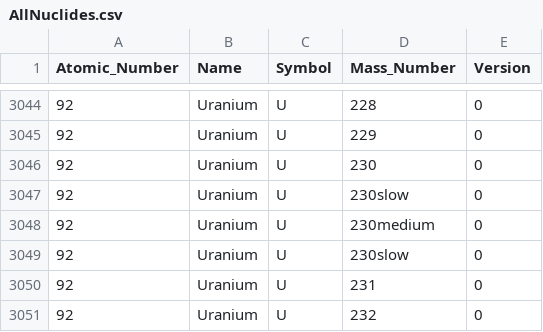
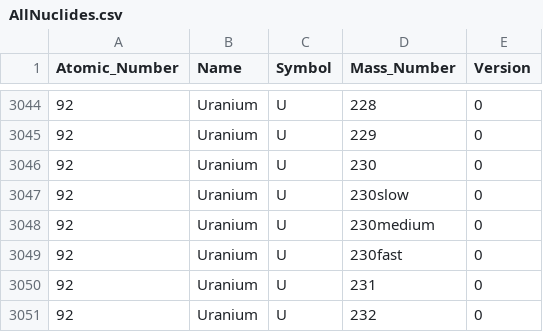
Before and after one commit to Marcsllite/rad_shipment_calc, a CSV file: src/main/resources/csv/AllNuclides.csv, drawn as a sheet; only a part is shown, gaps mark what is left out.

Commit message:
fix duplicate nuclide in csv, build

```diff
--- a/src/main/resources/csv/AllNuclides.csv
+++ b/src/main/resources/csv/AllNuclides.csv
@@ -3048,3 +3048,3 @@ Atomic_Number, Name, Symbol, Mass_Number, Version
 92, Uranium, U, 230medium, 0
-92, Uranium, U, 230slow, 0
+92, Uranium, U, 230fast, 0
 92, Uranium, U, 231, 0
```
